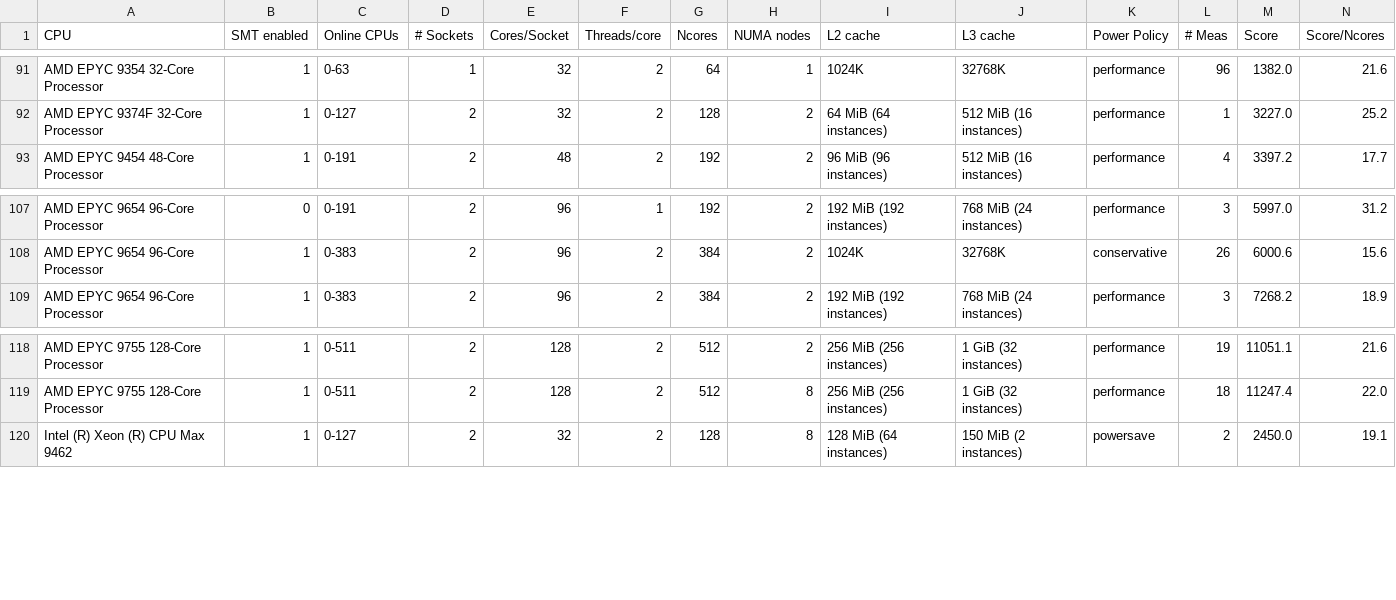
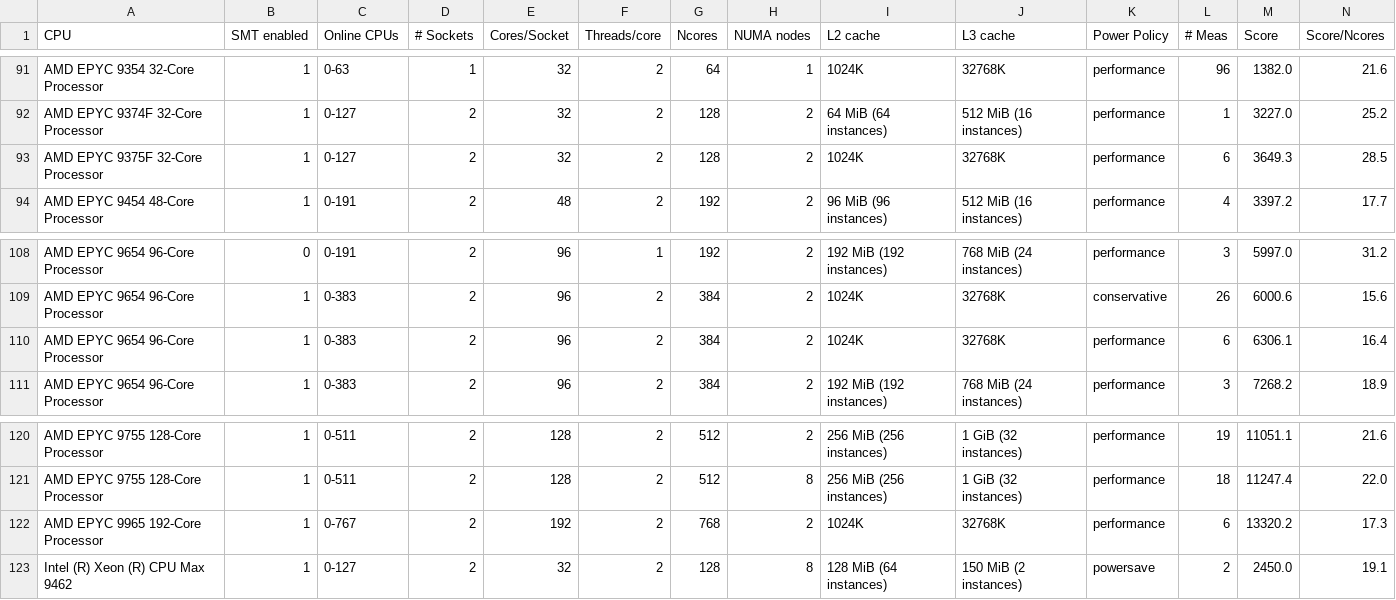
Before and after one commit to HEPiX-Forum/hepix-forum.github.io, a CSV file: _data/HS23scores.csv, drawn as a sheet; only a part is shown, gaps mark what is left out; rows hold the shown columns only; the diff names each change by its address in the sheet, - before the commit and + after, or states it on an @@ line.

Commit message:
CI job updates HS23 table (https://gitlab.cern.ch/hep-benchmarks/private-tools/-/jobs/66469010)

```diff
--- a/_data/HS23scores.csv
+++ b/_data/HS23scores.csv
+row 93: AMD EPYC 9375F 32-Core Processor | 1 | 0-127 | 2 | 32 | 2 | 128 | 2 | 1024K | 32768K | performance | 6 | 3649.3 | 28.5
+row 110: AMD EPYC 9654 96-Core Processor | 1 | 0-383 | 2 | 96 | 2 | 384 | 2 | 1024K | 32768K | performance | 6 | 6306.1 | 16.4
+row 122: AMD EPYC 9965 192-Core Processor | 1 | 0-767 | 2 | 192 | 2 | 768 | 2 | 1024K | 32768K | performance | 6 | 13320.2 | 17.3
```
